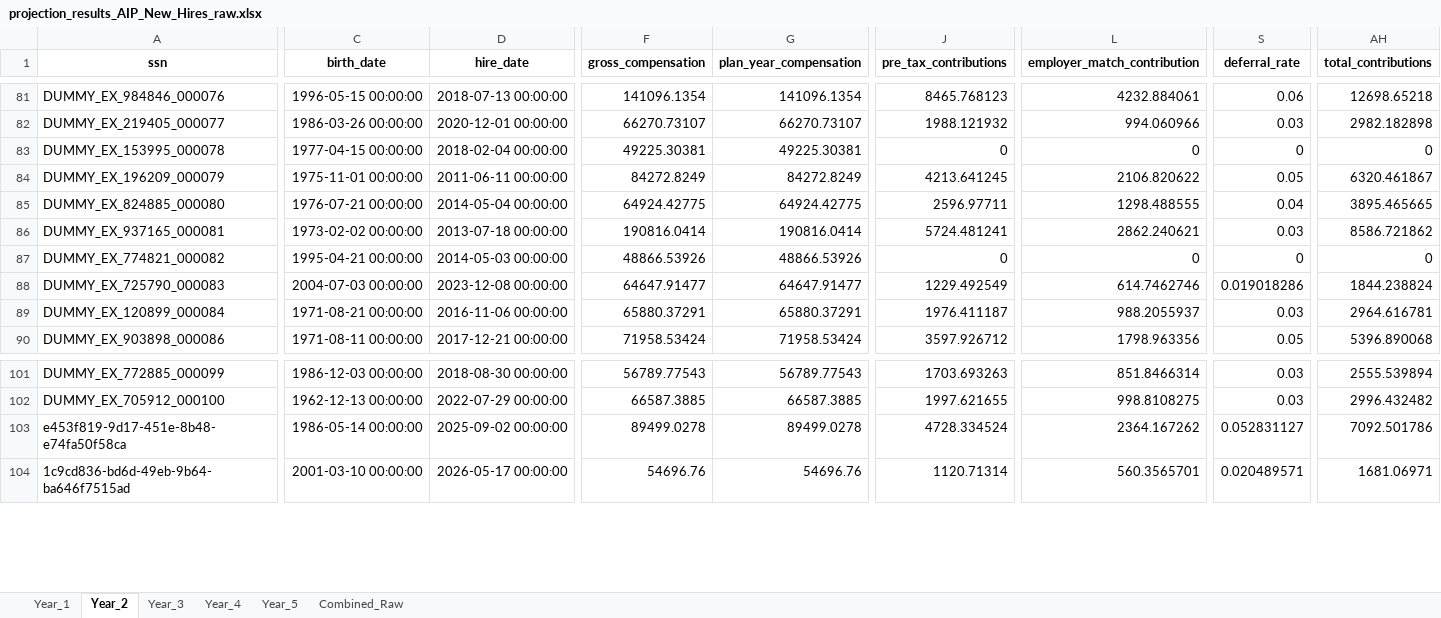
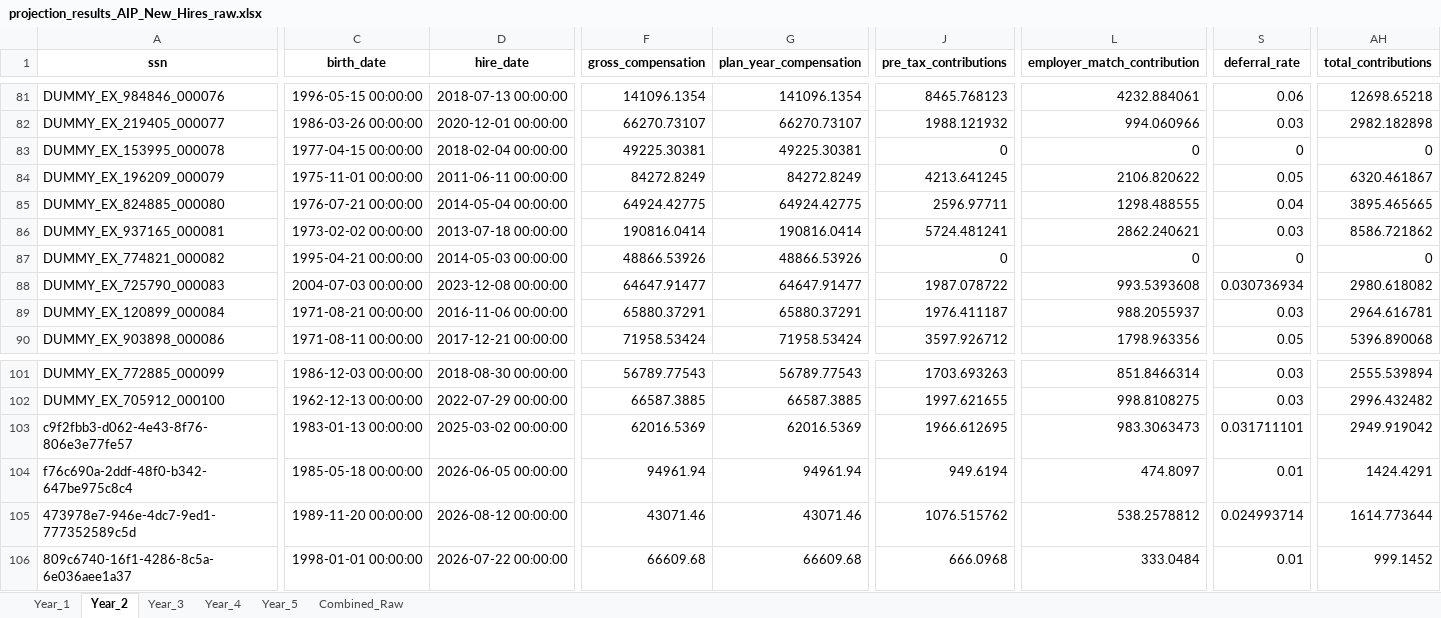
Before and after one commit to crzyc98/cost-model, an Excel workbook: projection_results_AIP_New_Hires_raw.xlsx, sheet Year_2, drawn as a sheet; only a part is shown, gaps mark what is left out; values as stored, in another font and other column widths than the file's, no borders; addresses are those after the commit; rows hold the shown columns only; the diff covers the shown part only; the diff names each change by its address in the sheet, - before the commit and + after, or states it on an @@ line.

```diff
--- a/projection_results_AIP_New_Hires_raw.xlsx (sheet Year_2)
+++ b/projection_results_AIP_New_Hires_raw.xlsx (sheet Year_2)
-J88 (pre_tax_contributions): 1229.492549
+J88 (pre_tax_contributions): 1987.078722
-L88 (employer_match_contribution): 614.7462746
+L88 (employer_match_contribution): 993.5393608
-S88 (deferral_rate): 0.019018286
+S88 (deferral_rate): 0.030736934
-AH88 (total_contributions): 1844.238824
+AH88 (total_contributions): 2980.618082
-A103 (ssn): e453f819-9d17-451e-8b48-e74fa50f58ca
+A103 (ssn): c9f2fbb3-d062-4e43-8f76-806e3e77fe57
-C103 (birth_date): 1986-05-14 00:00:00
+C103 (birth_date): 1983-01-13 00:00:00
-D103 (hire_date): 2025-09-02 00:00:00
+D103 (hire_date): 2025-03-02 00:00:00
-F103 (gross_compensation): 89499.0278
+F103 (gross_compensation): 62016.5369
-G103 (plan_year_compensation): 89499.0278
+G103 (plan_year_compensation): 62016.5369
-J103 (pre_tax_contributions): 4728.334524
+J103 (pre_tax_contributions): 1966.612695
-L103 (employer_match_contribution): 2364.167262
+L103 (employer_match_contribution): 983.3063473
-S103 (deferral_rate): 0.052831127
+S103 (deferral_rate): 0.031711101
-AH103 (total_contributions): 7092.501786
+AH103 (total_contributions): 2949.919042
+row 104: f76c690a-2ddf-48f0-b342-647be975c8c4 | 1985-05-18 00:00:00 | 2026-06-05 00:00:00 | 94961.94 | 94961.94 | 949.6194 | 474.8097 | 0.01 | 1424.4291
-A105 (ssn): 1c9cd836-bd6d-49eb-9b64-ba646f7515ad
+A105 (ssn): 473978e7-946e-4dc7-9ed1-777352589c5d
-C105 (birth_date): 2001-03-10 00:00:00
+C105 (birth_date): 1989-11-20 00:00:00
-D105 (hire_date): 2026-05-17 00:00:00
+D105 (hire_date): 2026-08-12 00:00:00
-F105 (gross_compensation): 54696.76
+F105 (gross_compensation): 43071.46
-G105 (plan_year_compensation): 54696.76
+G105 (plan_year_compensation): 43071.46
-J105 (pre_tax_contributions): 1120.71314
+J105 (pre_tax_contributions): 1076.515762
-L105 (employer_match_contribution): 560.3565701
+L105 (employer_match_contribution): 538.2578812
-S105 (deferral_rate): 0.020489571
+S105 (deferral_rate): 0.024993714
-AH105 (total_contributions): 1681.06971
+AH105 (total_contributions): 1614.773644
+row 106: 809c6740-16f1-4286-8c5a-6e036aee1a37 | 1998-01-01 00:00:00 | 2026-07-22 00:00:00 | 66609.68 | 66609.68 | 666.0968 | 333.0484 | 0.01 | 999.1452
```
Also changed, not shown: 2 added rows, 4 removed rows and 252 edited cells elsewhere in this sheet, sheet Combined_Raw, sheet Year_5, sheet Year_4, sheet Year_3, sheet Year_1, projection_results_AIP_All_Eligible.xlsx, projection_results_AIP_All_Eligible_raw.xlsx, 7 other files.
